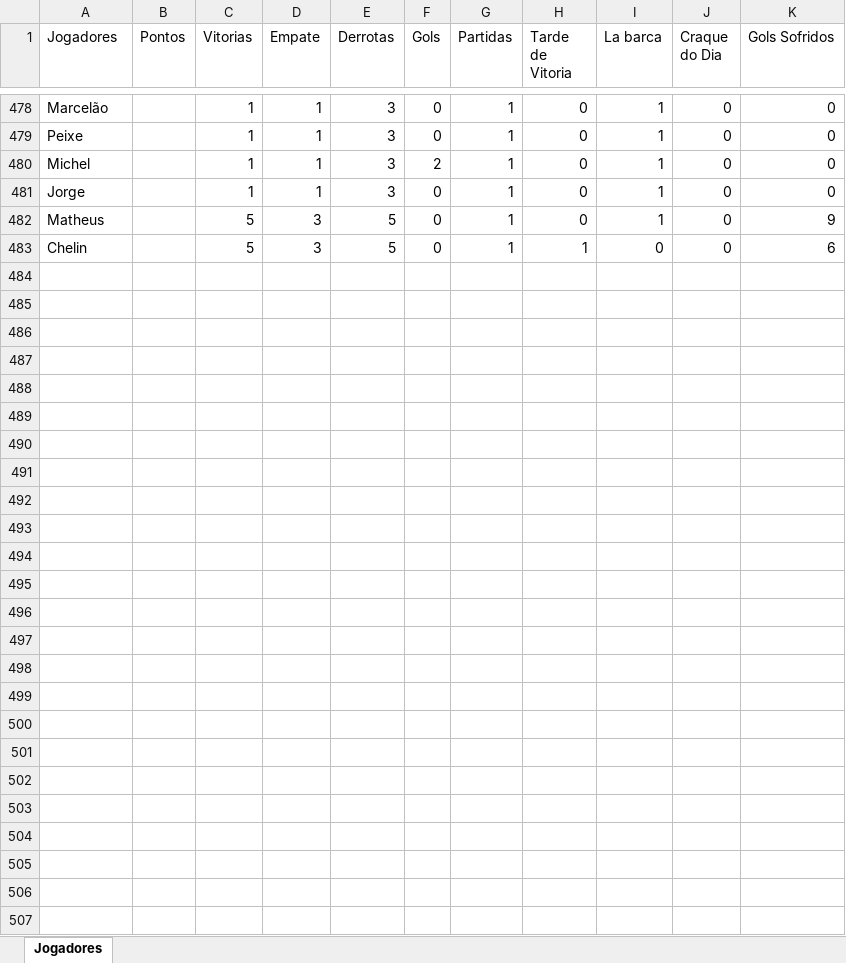
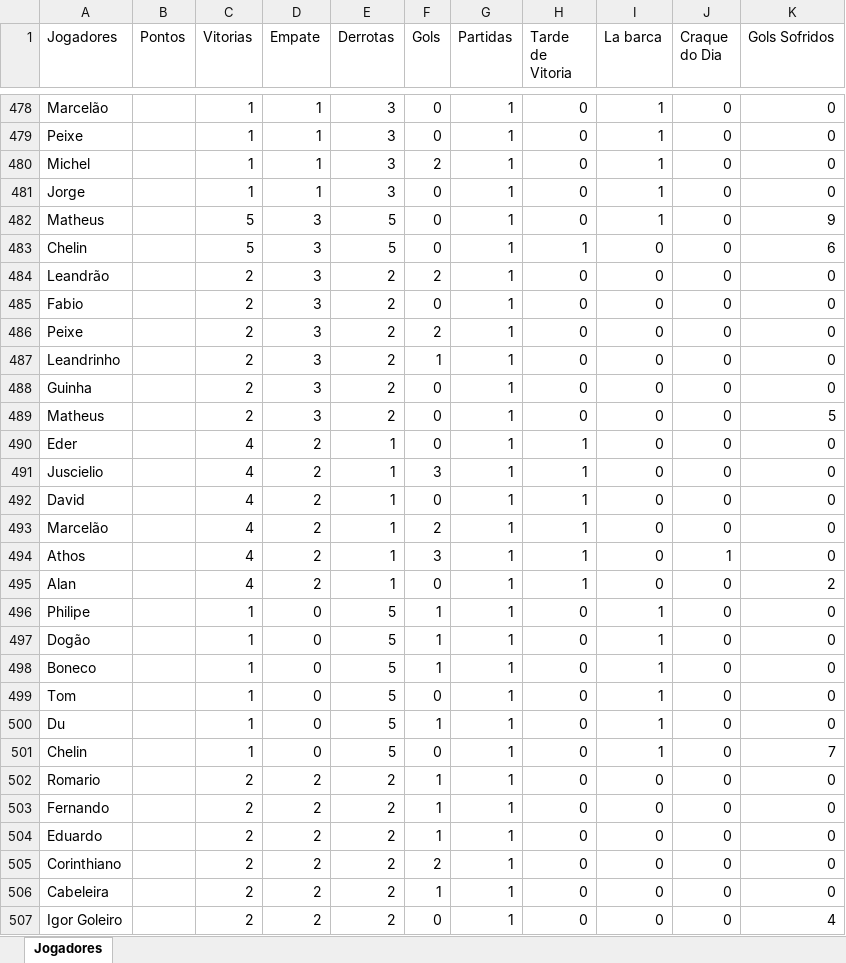
Before and after one commit to Fernando-Almeida23/Pelada_sabado, an Excel workbook: pelada_sabado_2024_01.xlsx, sheet Jogadores, drawn as a sheet; only a part is shown, gaps mark what is left out; values as stored, in another font and other column widths than the file's, no borders; the diff names each change by its address in the sheet, - before the commit and + after, or states it on an @@ line.

```diff
--- a/pelada_sabado_2024_01.xlsx (sheet Jogadores)
+++ b/pelada_sabado_2024_01.xlsx (sheet Jogadores)
+row 484: Leandrão |  | 2 | 3 | 2 | 2 | 1 | 0 | 0 | 0 | 0
+row 485: Fabio |  | 2 | 3 | 2 | 0 | 1 | 0 | 0 | 0 | 0
+row 486: Peixe |  | 2 | 3 | 2 | 2 | 1 | 0 | 0 | 0 | 0
+row 487: Leandrinho |  | 2 | 3 | 2 | 1 | 1 | 0 | 0 | 0 | 0
+row 488: Guinha |  | 2 | 3 | 2 | 0 | 1 | 0 | 0 | 0 | 0
+row 489: Matheus |  | 2 | 3 | 2 | 0 | 1 | 0 | 0 | 0 | 5
+row 490: Eder |  | 4 | 2 | 1 | 0 | 1 | 1 | 0 | 0 | 0
+row 491: Juscielio |  | 4 | 2 | 1 | 3 | 1 | 1 | 0 | 0 | 0
+row 492: David |  | 4 | 2 | 1 | 0 | 1 | 1 | 0 | 0 | 0
+row 493: Marcelão |  | 4 | 2 | 1 | 2 | 1 | 1 | 0 | 0 | 0
+row 494: Athos |  | 4 | 2 | 1 | 3 | 1 | 1 | 0 | 1 | 0
+row 495: Alan |  | 4 | 2 | 1 | 0 | 1 | 1 | 0 | 0 | 2
+row 496: Philipe |  | 1 | 0 | 5 | 1 | 1 | 0 | 1 | 0 | 0
+row 497: Dogão |  | 1 | 0 | 5 | 1 | 1 | 0 | 1 | 0 | 0
+row 498: Boneco |  | 1 | 0 | 5 | 1 | 1 | 0 | 1 | 0 | 0
+row 499: Tom |  | 1 | 0 | 5 | 0 | 1 | 0 | 1 | 0 | 0
+row 500: Du |  | 1 | 0 | 5 | 1 | 1 | 0 | 1 | 0 | 0
+row 501: Chelin |  | 1 | 0 | 5 | 0 | 1 | 0 | 1 | 0 | 7
+row 502: Romario |  | 2 | 2 | 2 | 1 | 1 | 0 | 0 | 0 | 0
+row 503: Fernando |  | 2 | 2 | 2 | 1 | 1 | 0 | 0 | 0 | 0
+row 504: Eduardo |  | 2 | 2 | 2 | 1 | 1 | 0 | 0 | 0 | 0
+row 505: Corinthiano |  | 2 | 2 | 2 | 2 | 1 | 0 | 0 | 0 | 0
+row 506: Cabeleira |  | 2 | 2 | 2 | 1 | 1 | 0 | 0 | 0 | 0
+row 507: Igor Goleiro |  | 2 | 2 | 2 | 0 | 1 | 0 | 0 | 0 | 4
```
Also changed, not shown: 1 other file.
